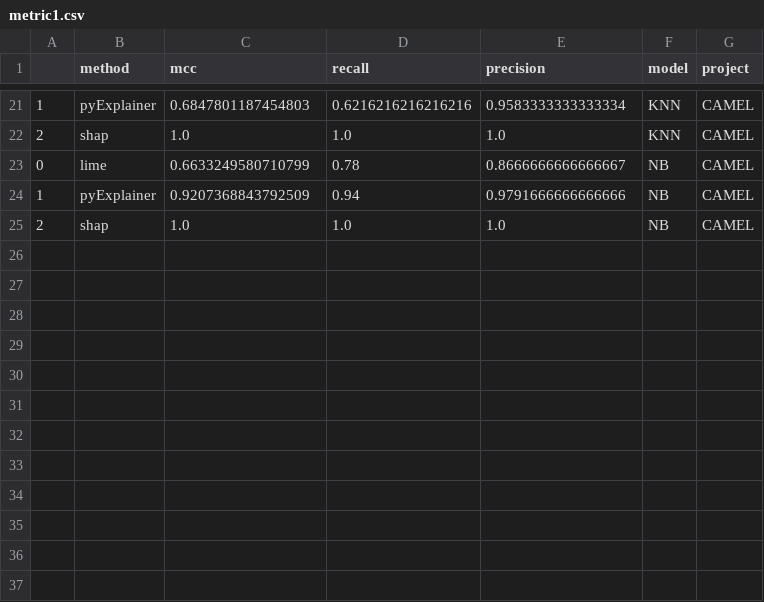
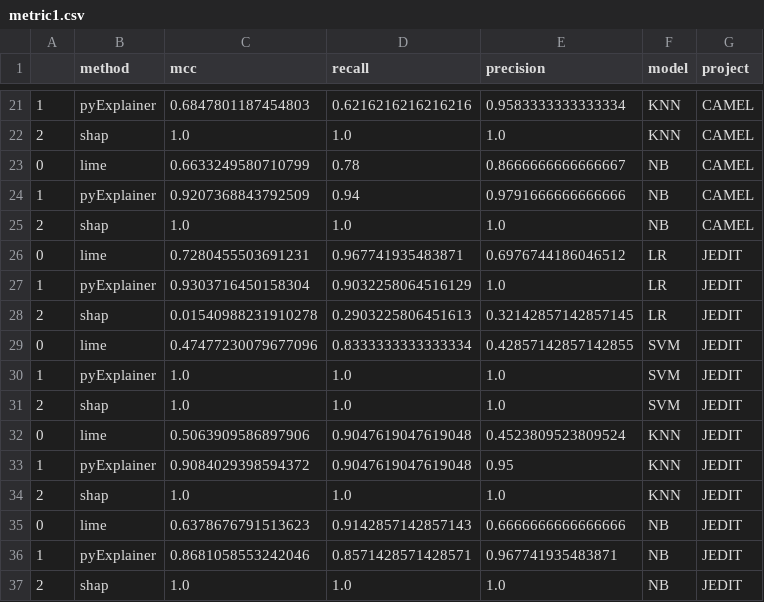
Before and after one commit to shinwenyip/xai-swe, a CSV file: eval_results/metric1.csv, drawn as a sheet; only a part is shown, gaps mark what is left out; the diff names each change by its address in the sheet, - before the commit and + after, or states it on an @@ line.

```diff
--- a/eval_results/metric1.csv
+++ b/eval_results/metric1.csv
+row 26: 0 | lime | 0.7280455503691231 | 0.967741935483871 | 0.6976744186046512 | LR | JEDIT
+row 27: 1 | pyExplainer | 0.9303716450158304 | 0.9032258064516129 | 1.0 | LR | JEDIT
+row 28: 2 | shap | 0.01540988231910278 | 0.2903225806451613 | 0.32142857142857145 | LR | JEDIT
+row 29: 0 | lime | 0.47477230079677096 | 0.8333333333333334 | 0.42857142857142855 | SVM | JEDIT
+row 30: 1 | pyExplainer | 1.0 | 1.0 | 1.0 | SVM | JEDIT
+row 31: 2 | shap | 1.0 | 1.0 | 1.0 | SVM | JEDIT
+row 32: 0 | lime | 0.5063909586897906 | 0.9047619047619048 | 0.4523809523809524 | KNN | JEDIT
+row 33: 1 | pyExplainer | 0.9084029398594372 | 0.9047619047619048 | 0.95 | KNN | JEDIT
+row 34: 2 | shap | 1.0 | 1.0 | 1.0 | KNN | JEDIT
+row 35: 0 | lime | 0.6378676791513623 | 0.9142857142857143 | 0.6666666666666666 | NB | JEDIT
+row 36: 1 | pyExplainer | 0.8681058553242046 | 0.8571428571428571 | 0.967741935483871 | NB | JEDIT
+row 37: 2 | shap | 1.0 | 1.0 | 1.0 | NB | JEDIT
```
Also changed, not shown: eval_results/metric4.csv, eval_results/metric5.csv, 25 other files.
